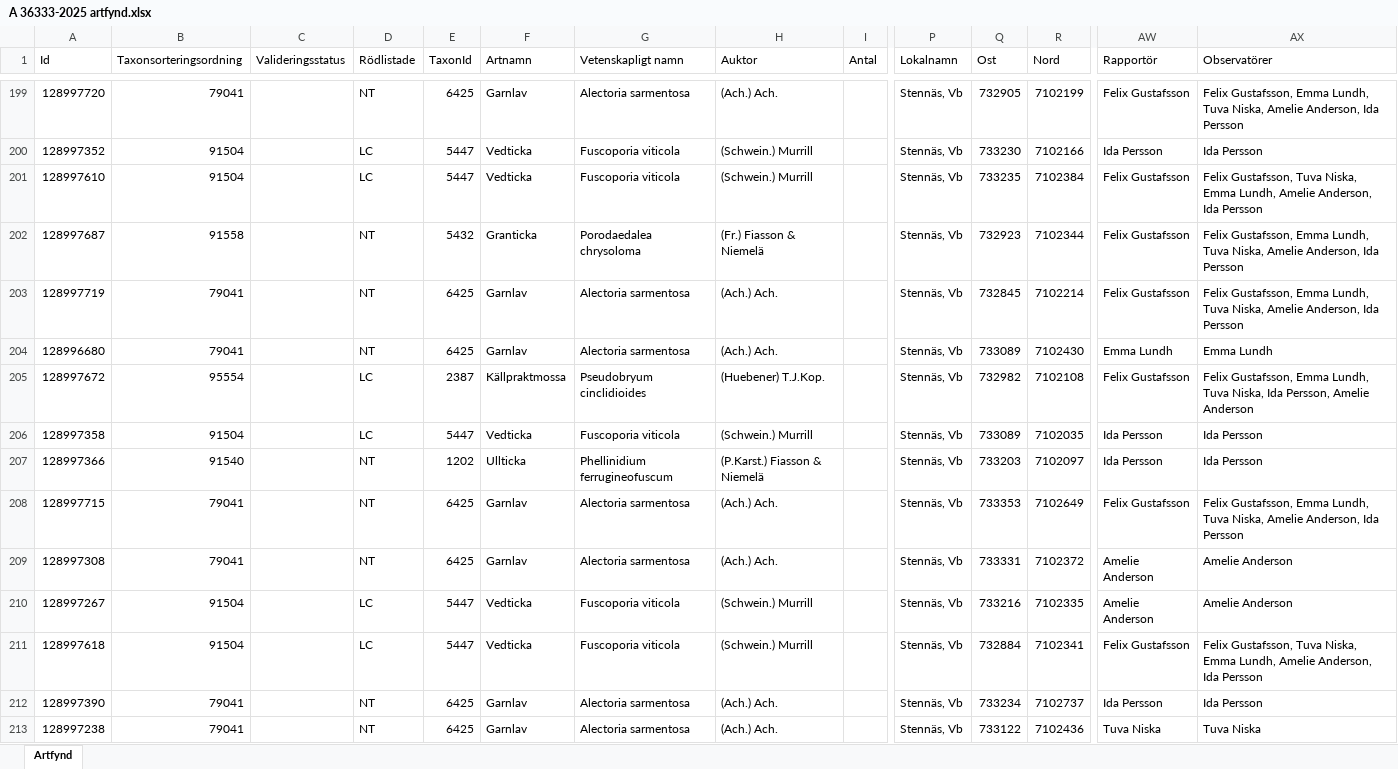
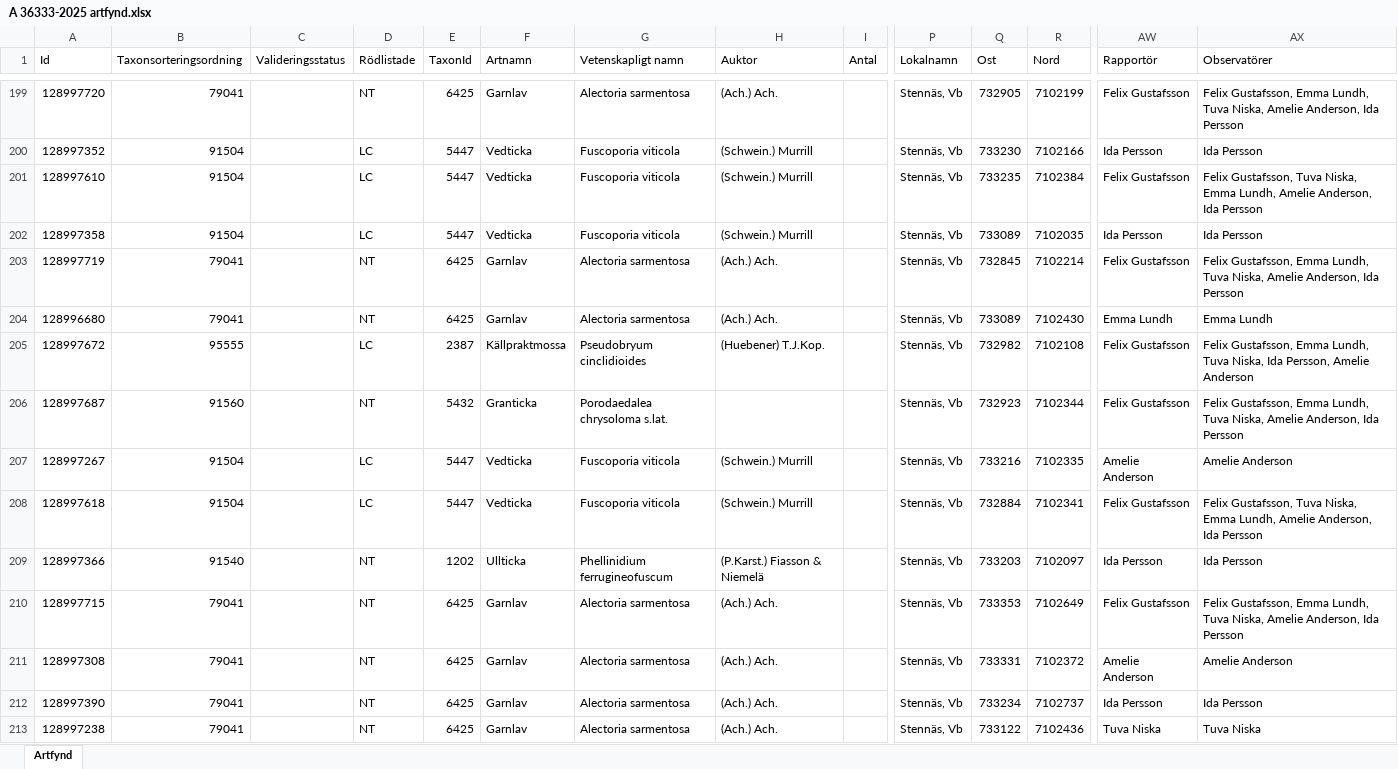
Before and after one commit to klasma/Logging_2460, an Excel workbook: artfynd/A 36333-2025 artfynd.xlsx, sheet Artfynd, drawn as a sheet; only a part is shown, gaps mark what is left out; values as stored, in another font and other column widths than the file's, no borders; the diff covers the shown part only; the diff names each change by its address in the sheet, - before the commit and + after, or states it on an @@ line.

```diff
--- a/artfynd/A 36333-2025 artfynd.xlsx (sheet Artfynd)
+++ b/artfynd/A 36333-2025 artfynd.xlsx (sheet Artfynd)
-A202 (Id): 128997687
+A202 (Id): 128997358
-B202 (Taxonsorteringsordning): 91558
+B202 (Taxonsorteringsordning): 91504
-D202 (Rödlistade): NT
+D202 (Rödlistade): LC
-E202 (TaxonId): 5432
+E202 (TaxonId): 5447
-F202 (Artnamn): Granticka
+F202 (Artnamn): Vedticka
-G202 (Vetenskapligt namn): Porodaedalea chrysoloma
+G202 (Vetenskapligt namn): Fuscoporia viticola
-H202 (Auktor): (Fr.) Fiasson & Niemelä
+H202 (Auktor): (Schwein.) Murrill
-Q202 (Ost): 732923
+Q202 (Ost): 733089
-R202 (Nord): 7102344
+R202 (Nord): 7102035
-AW202 (Rapportör): Felix Gustafsson
+AW202 (Rapportör): Ida Persson
-AX202 (Observatörer): Felix Gustafsson, Emma Lundh, Tuva Niska, Amelie Anderson, Ida Persson
+AX202 (Observatörer): Ida Persson
-B205 (Taxonsorteringsordning): 95554
+B205 (Taxonsorteringsordning): 95555
-A206 (Id): 128997358
+A206 (Id): 128997687
-B206 (Taxonsorteringsordning): 91504
+B206 (Taxonsorteringsordning): 91560
-D206 (Rödlistade): LC
+D206 (Rödlistade): NT
-E206 (TaxonId): 5447
+E206 (TaxonId): 5432
-F206 (Artnamn): Vedticka
+F206 (Artnamn): Granticka
-G206 (Vetenskapligt namn): Fuscoporia viticola
+G206 (Vetenskapligt namn): Porodaedalea chrysoloma s.lat.
-H206 (Auktor): (Schwein.) Murrill
+H206 (Auktor): (empty)
-Q206 (Ost): 733089
+Q206 (Ost): 732923
-R206 (Nord): 7102035
+R206 (Nord): 7102344
-AW206 (Rapportör): Ida Persson
+AW206 (Rapportör): Felix Gustafsson
-AX206 (Observatörer): Ida Persson
+AX206 (Observatörer): Felix Gustafsson, Emma Lundh, Tuva Niska, Amelie Anderson, Ida Persson
@@ row 210 moved to row 207: 128997267 @@
@@ row 211 moved to row 208: 128997618 @@
```
Also changed, not shown: 6 added rows, 6 removed rows, 22 moved rows and 31 edited cells elsewhere in this sheet, artfynd/A 19776-2025 artfynd.xlsx, artfynd/A 21711-2025 artfynd.xlsx, 46 other files.
